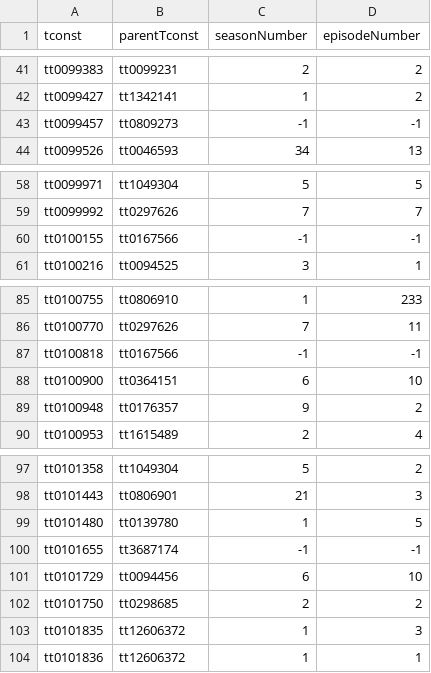
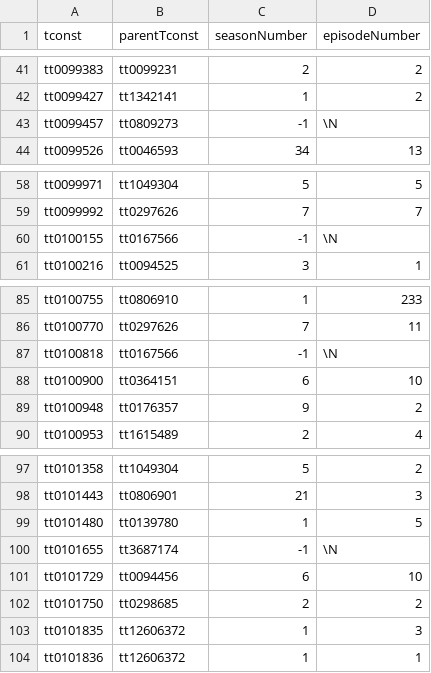
Before and after one commit to ntua-el20098/NTUAflix, a TSV file: api-backend/uploads/Episode.tsv, drawn as a sheet; only a part is shown, gaps mark what is left out; the diff covers the shown part only.

```diff
--- a/api-backend/uploads/Episode.tsv
+++ b/api-backend/uploads/Episode.tsv
@@ -42,3 +42,3 @@ tt0099383	tt0099231	2	2
 tt0099427	tt1342141	1	2
-tt0099457	tt0809273	-1	-1
+tt0099457	tt0809273	-1	\N
 tt0099526	tt0046593	34	13
@@ -59,3 +59,3 @@ tt0099971	tt1049304	5	5
 tt0099992	tt0297626	7	7
-tt0100155	tt0167566	-1	-1
+tt0100155	tt0167566	-1	\N
 tt0100216	tt0094525	3	1
@@ -86,3 +86,3 @@ tt0100755	tt0806910	1	233
 tt0100770	tt0297626	7	11
-tt0100818	tt0167566	-1	-1
+tt0100818	tt0167566	-1	\N
 tt0100900	tt0364151	6	10
@@ -99,3 +99,3 @@ tt0101443	tt0806901	21	3
 tt0101480	tt0139780	1	5
-tt0101655	tt3687174	-1	-1
+tt0101655	tt3687174	-1	\N
 tt0101729	tt0094456	6	10
```
Also changed, not shown: 11 edited cells elsewhere in this file.
